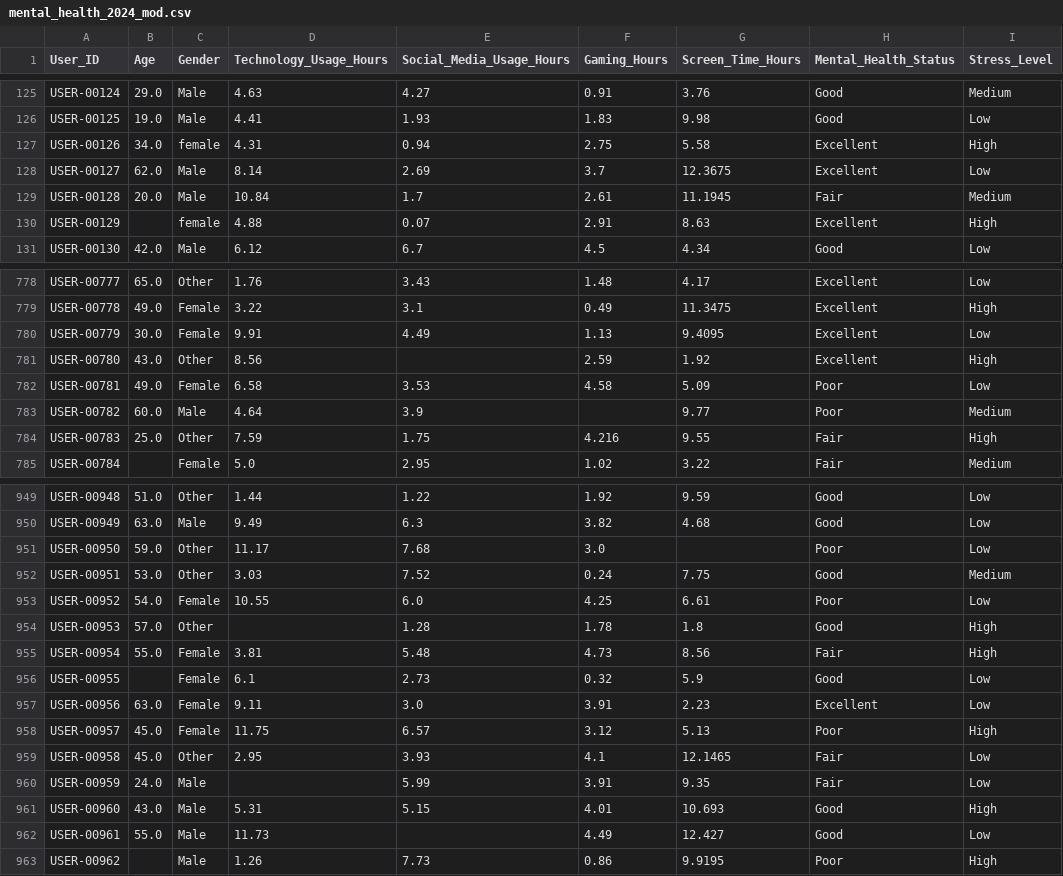
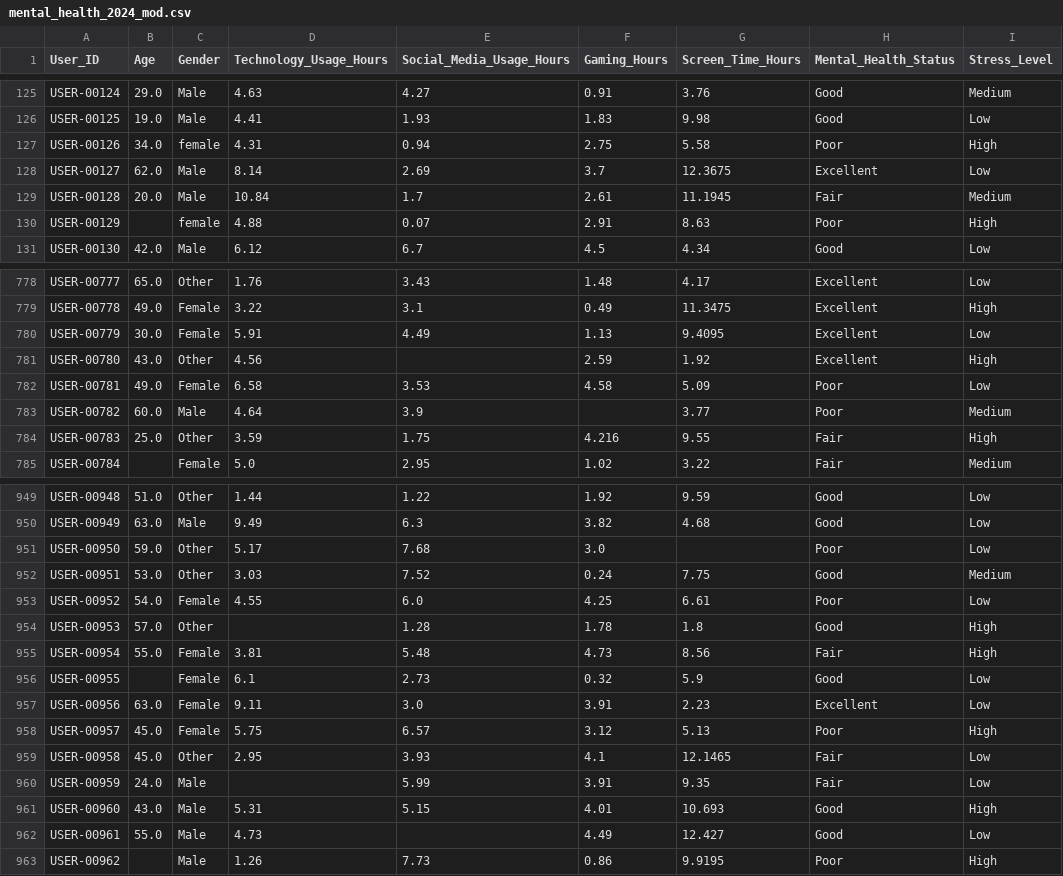
Before and after one commit to DanielTusarma/dataset_dt, a CSV file: mental_health_2024_mod.csv, drawn as a sheet; only a part is shown, gaps mark what is left out; the diff covers the shown part only; the diff names each change by its address in the sheet, - before the commit and + after, or states it on an @@ line.

Commit message:
Update mental_health_2024_mod.csv
Nueva actuall

```diff
--- a/mental_health_2024_mod.csv
+++ b/mental_health_2024_mod.csv
-H127 (Mental_Health_Status): Excellent
+H127 (Mental_Health_Status): Poor
-H130 (Mental_Health_Status): Excellent
+H130 (Mental_Health_Status): Poor
-D780 (Technology_Usage_Hours): 9.91
+D780 (Technology_Usage_Hours): 5.91
-D781 (Technology_Usage_Hours): 8.56
+D781 (Technology_Usage_Hours): 4.56
-G783 (Screen_Time_Hours): 9.77
+G783 (Screen_Time_Hours): 3.77
-D784 (Technology_Usage_Hours): 7.59
+D784 (Technology_Usage_Hours): 3.59
-D951 (Technology_Usage_Hours): 11.17
+D951 (Technology_Usage_Hours): 5.17
-D953 (Technology_Usage_Hours): 10.55
+D953 (Technology_Usage_Hours): 4.55
-D958 (Technology_Usage_Hours): 11.75
+D958 (Technology_Usage_Hours): 5.75
-D962 (Technology_Usage_Hours): 11.73
+D962 (Technology_Usage_Hours): 4.73
```
Also changed, not shown: 85 edited cells elsewhere in this file.
